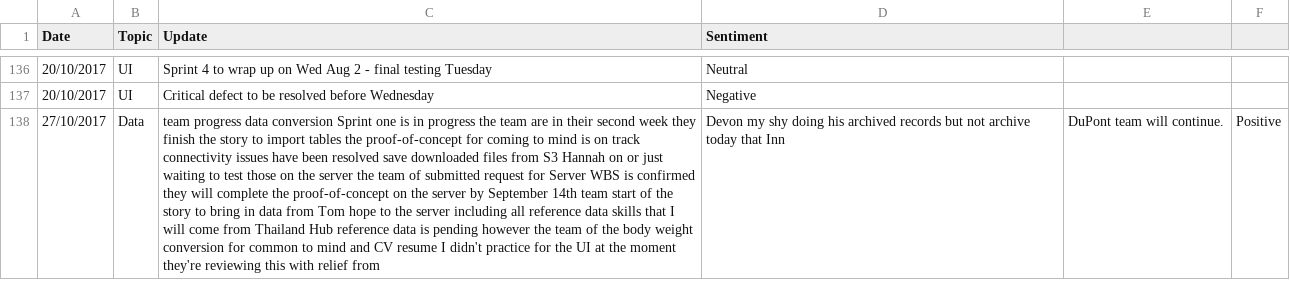
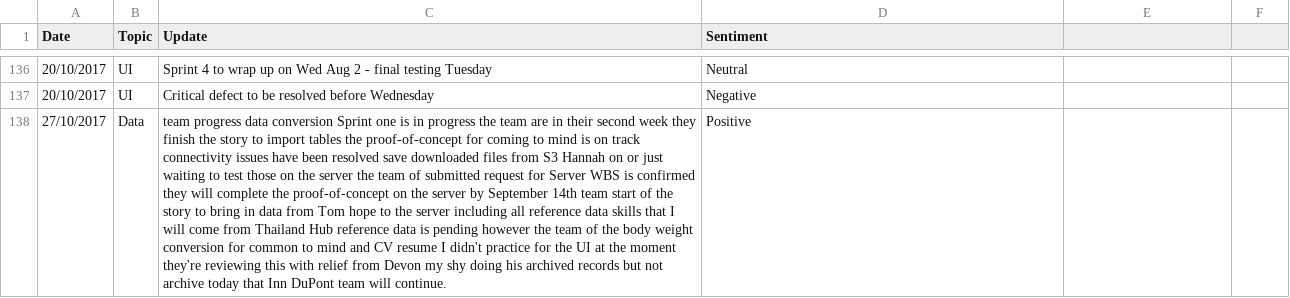
Before and after one commit to beduffy/AI_Hackathon_Industries, a CSV file: historical_meeting_notes.csv, drawn as a sheet; only a part is shown, gaps mark what is left out; the diff names each change by its address in the sheet, - before the commit and + after, or states it on an @@ line.

```diff
--- a/historical_meeting_notes.csv
+++ b/historical_meeting_notes.csv
-C138 (Update): …relief from
+C138 (Update): …relief from Devon my shy doing his archived records but not archive today that Inn DuPont team will continue.
-D138 (Sentiment): Devon my shy doing his archived records but not archive today that Inn
+D138 (Sentiment): Positive
-E138: DuPont team will continue.
+E138: (empty)
-F138: Positive
+F138: (empty)
```
Also changed, not shown: 14 other files.
